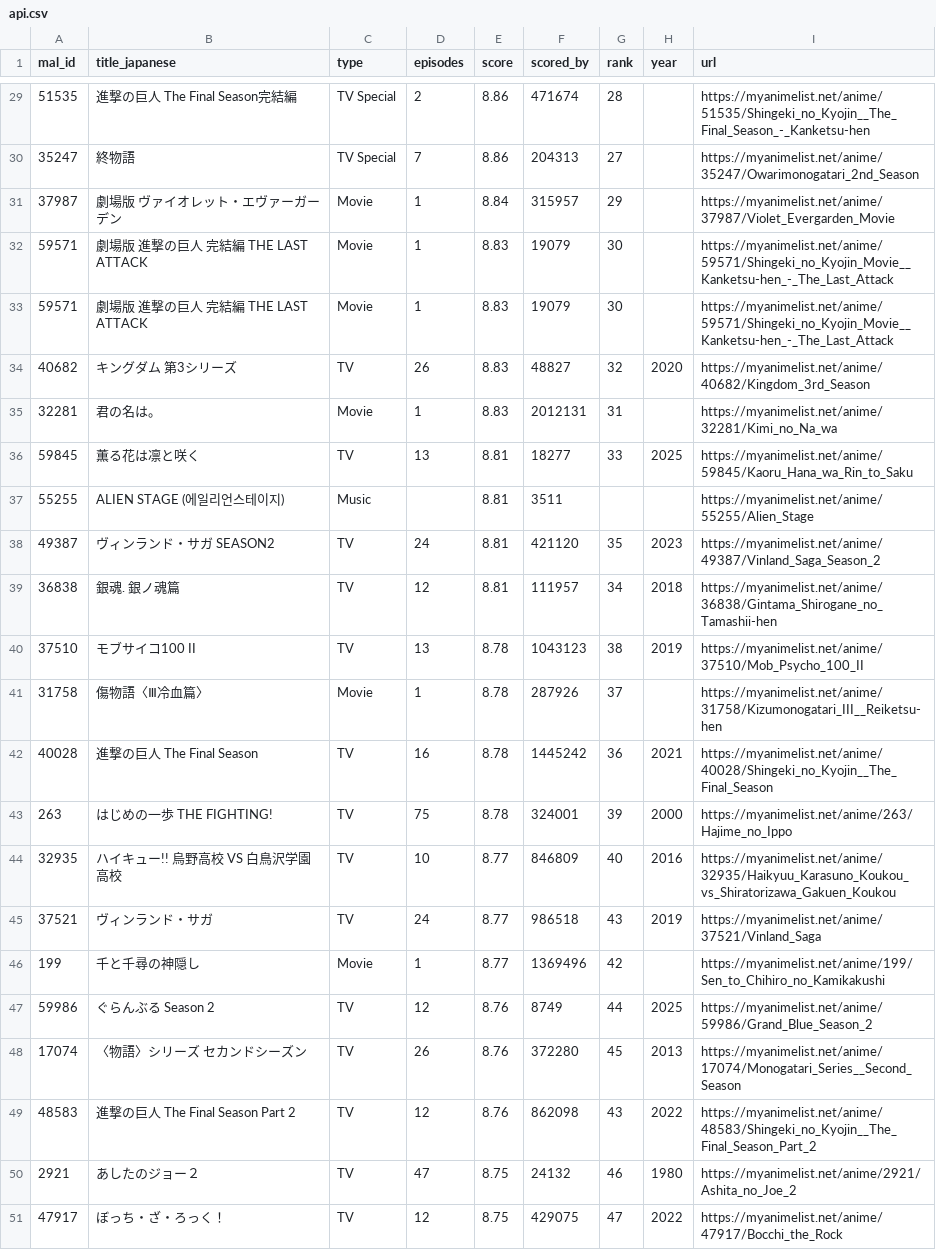
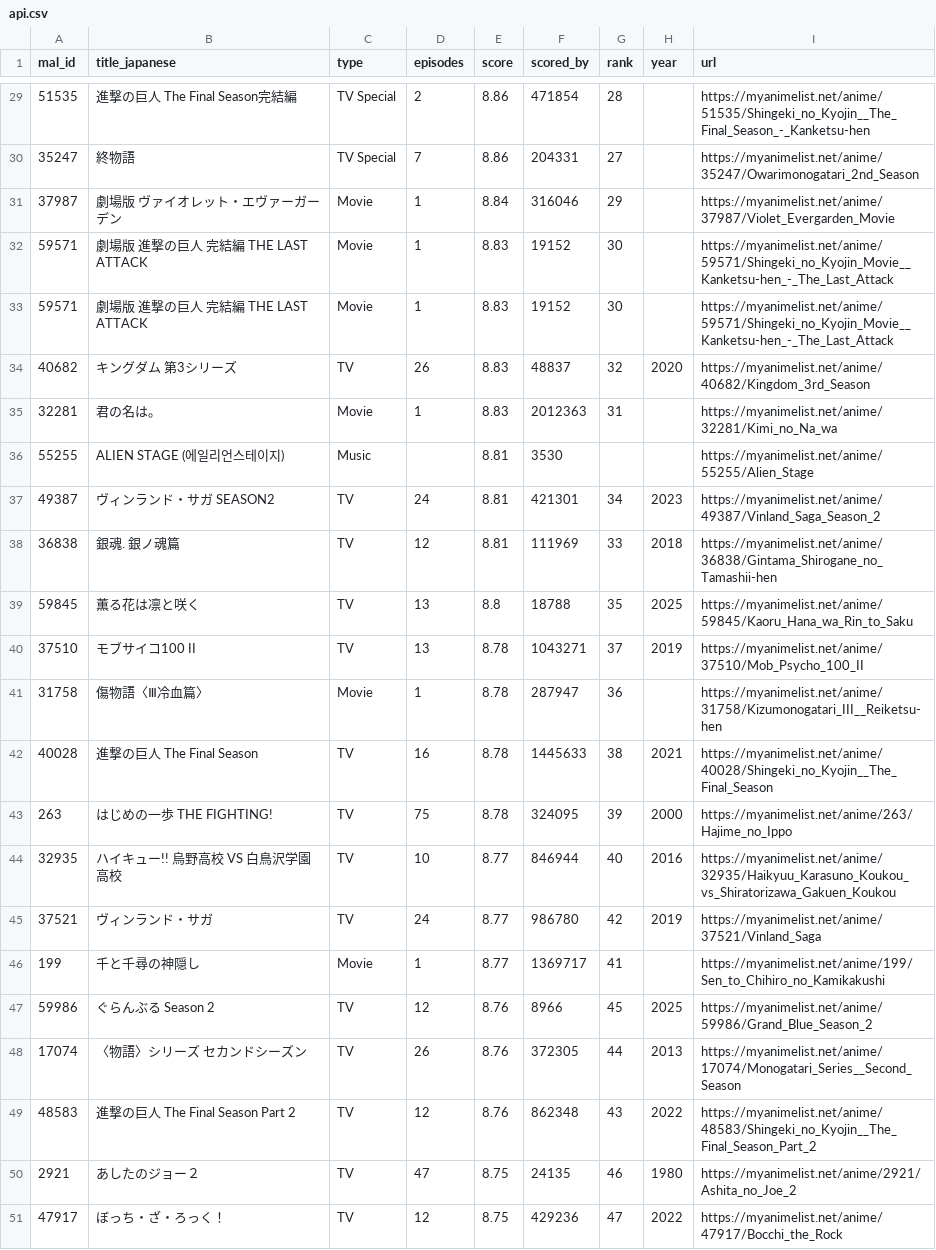
Before and after one commit to KXIANGW/Crawler-Github_Action, a CSV file: api.csv, drawn as a sheet; only a part is shown, gaps mark what is left out; the diff covers the shown part only.

```diff
--- a/api.csv
+++ b/api.csv
@@ -29,23 +29,23 @@
-51535,進撃の巨人 The Final Season完結編,TV Special,2,8.86,471674,28,,https://myanimelist.net/anime/51535/Shingeki_no_Kyojin__The_Final_Season_-_Kanketsu-hen
-35247,終物語,TV Special,7,8.86,204313,27,,https://myanimelist.net/anime/35247/Owarimonogatari_2nd_Season
-37987,劇場版 ヴァイオレット・エヴァーガーデン,Movie,1,8.84,315957,29,,https://myanimelist.net/anime/37987/Violet_Evergarden_Movie
-59571,劇場版 進撃の巨人 完結編 THE LAST ATTACK,Movie,1,8.83,19079,30,,https://myanimelist.net/anime/59571/Shingeki_no_Kyojin_Movie__Kanketsu-hen_-_The_Last_Attack
-59571,劇場版 進撃の巨人 完結編 THE LAST ATTACK,Movie,1,8.83,19079,30,,https://myanimelist.net/anime/59571/Shingeki_no_Kyojin_Movie__Kanketsu-hen_-_The_Last_Attack
-40682,キングダム 第3シリーズ,TV,26,8.83,48827,32,2020,https://myanimelist.net/anime/40682/Kingdom_3rd_Season
-32281,君の名は。,Movie,1,8.83,2012131,31,,https://myanimelist.net/anime/32281/Kimi_no_Na_wa
-59845,薫る花は凛と咲く,TV,13,8.81,18277,33,2025,https://myanimelist.net/anime/59845/Kaoru_Hana_wa_Rin_to_Saku
-55255,ALIEN STAGE (에일리언스테이지),Music,,8.81,3511,,,https://myanimelist.net/anime/55255/Alien_Stage
-49387,ヴィンランド・サガ SEASON2,TV,24,8.81,421120,35,2023,https://myanimelist.net/anime/49387/Vinland_Saga_Season_2
-36838,銀魂. 銀ノ魂篇,TV,12,8.81,111957,34,2018,https://myanimelist.net/anime/36838/Gintama_Shirogane_no_Tamashii-hen
-37510,モブサイコ100 II,TV,13,8.78,1043123,38,2019,https://myanimelist.net/anime/37510/Mob_Psycho_100_II
-31758,傷物語〈Ⅲ冷血篇〉,Movie,1,8.78,287926,37,,https://myanimelist.net/anime/31758/Kizumonogatari_III__Reiketsu-hen
-40028,進撃の巨人 The Final Season,TV,16,8.78,1445242,36,2021,https://myanimelist.net/anime/40028/Shingeki_no_Kyojin__The_Final_Season
-263,はじめの一歩 THE FIGHTING!,TV,75,8.78,324001,39,2000,https://myanimelist.net/anime/263/Hajime_no_Ippo
-32935,ハイキュー!! 烏野高校 VS 白鳥沢学園高校,TV,10,8.77,846809,40,2016,https://myanimelist.net/anime/32935/Haikyuu_Karasuno_Koukou_vs_Shiratorizawa_Gakuen_Koukou
-37521,ヴィンランド・サガ,TV,24,8.77,986518,43,2019,https://myanimelist.net/anime/37521/Vinland_Saga
-199,千と千尋の神隠し,Movie,1,8.77,1369496,42,,https://myanimelist.net/anime/199/Sen_to_Chihiro_no_Kamikakushi
-59986,ぐらんぶる Season 2,TV,12,8.76,8749,44,2025,https://myanimelist.net/anime/59986/Grand_Blue_Season_2
-17074,〈物語〉シリーズ セカンドシーズン,TV,26,8.76,372280,45,2013,https://myanimelist.net/anime/17074/Monogatari_Series__Second_Season
-48583,進撃の巨人 The Final Season Part 2,TV,12,8.76,862098,43,2022,https://myanimelist.net/anime/48583/Shingeki_no_Kyojin__The_Final_Season_Part_2
-2921,あしたのジョー２,TV,47,8.75,24132,46,1980,https://myanimelist.net/anime/2921/Ashita_no_Joe_2
-47917,ぼっち・ざ・ろっく！,TV,12,8.75,429075,47,2022,https://myanimelist.net/anime/47917/Bocchi_the_Rock
+51535,進撃の巨人 The Final Season完結編,TV Special,2,8.86,471854,28,,https://myanimelist.net/anime/51535/Shingeki_no_Kyojin__The_Final_Season_-_Kanketsu-hen
+35247,終物語,TV Special,7,8.86,204331,27,,https://myanimelist.net/anime/35247/Owarimonogatari_2nd_Season
+37987,劇場版 ヴァイオレット・エヴァーガーデン,Movie,1,8.84,316046,29,,https://myanimelist.net/anime/37987/Violet_Evergarden_Movie
+59571,劇場版 進撃の巨人 完結編 THE LAST ATTACK,Movie,1,8.83,19152,30,,https://myanimelist.net/anime/59571/Shingeki_no_Kyojin_Movie__Kanketsu-hen_-_The_Last_Attack
+59571,劇場版 進撃の巨人 完結編 THE LAST ATTACK,Movie,1,8.83,19152,30,,https://myanimelist.net/anime/59571/Shingeki_no_Kyojin_Movie__Kanketsu-hen_-_The_Last_Attack
+40682,キングダム 第3シリーズ,TV,26,8.83,48837,32,2020,https://myanimelist.net/anime/40682/Kingdom_3rd_Season
+32281,君の名は。,Movie,1,8.83,2012363,31,,https://myanimelist.net/anime/32281/Kimi_no_Na_wa
+55255,ALIEN STAGE (에일리언스테이지),Music,,8.81,3530,,,https://myanimelist.net/anime/55255/Alien_Stage
+49387,ヴィンランド・サガ SEASON2,TV,24,8.81,421301,34,2023,https://myanimelist.net/anime/49387/Vinland_Saga_Season_2
+36838,銀魂. 銀ノ魂篇,TV,12,8.81,111969,33,2018,https://myanimelist.net/anime/36838/Gintama_Shirogane_no_Tamashii-hen
+59845,薫る花は凛と咲く,TV,13,8.8,18788,35,2025,https://myanimelist.net/anime/59845/Kaoru_Hana_wa_Rin_to_Saku
+37510,モブサイコ100 II,TV,13,8.78,1043271,37,2019,https://myanimelist.net/anime/37510/Mob_Psycho_100_II
+31758,傷物語〈Ⅲ冷血篇〉,Movie,1,8.78,287947,36,,https://myanimelist.net/anime/31758/Kizumonogatari_III__Reiketsu-hen
+40028,進撃の巨人 The Final Season,TV,16,8.78,1445633,38,2021,https://myanimelist.net/anime/40028/Shingeki_no_Kyojin__The_Final_Season
+263,はじめの一歩 THE FIGHTING!,TV,75,8.78,324095,39,2000,https://myanimelist.net/anime/263/Hajime_no_Ippo
+32935,ハイキュー!! 烏野高校 VS 白鳥沢学園高校,TV,10,8.77,846944,40,2016,https://myanimelist.net/anime/32935/Haikyuu_Karasuno_Koukou_vs_Shiratorizawa_Gakuen_Koukou
+37521,ヴィンランド・サガ,TV,24,8.77,986780,42,2019,https://myanimelist.net/anime/37521/Vinland_Saga
+199,千と千尋の神隠し,Movie,1,8.77,1369717,41,,https://myanimelist.net/anime/199/Sen_to_Chihiro_no_Kamikakushi
+59986,ぐらんぶる Season 2,TV,12,8.76,8966,45,2025,https://myanimelist.net/anime/59986/Grand_Blue_Season_2
+17074,〈物語〉シリーズ セカンドシーズン,TV,26,8.76,372305,44,2013,https://myanimelist.net/anime/17074/Monogatari_Series__Second_Season
+48583,進撃の巨人 The Final Season Part 2,TV,12,8.76,862348,43,2022,https://myanimelist.net/anime/48583/Shingeki_no_Kyojin__The_Final_Season_Part_2
+2921,あしたのジョー２,TV,47,8.75,24135,46,1980,https://myanimelist.net/anime/2921/Ashita_no_Joe_2
+47917,ぼっち・ざ・ろっく！,TV,12,8.75,429236,47,2022,https://myanimelist.net/anime/47917/Bocchi_the_Rock
```
Also changed, not shown: 1 added row, 1 removed row and 109 edited cells elsewhere in this file.
